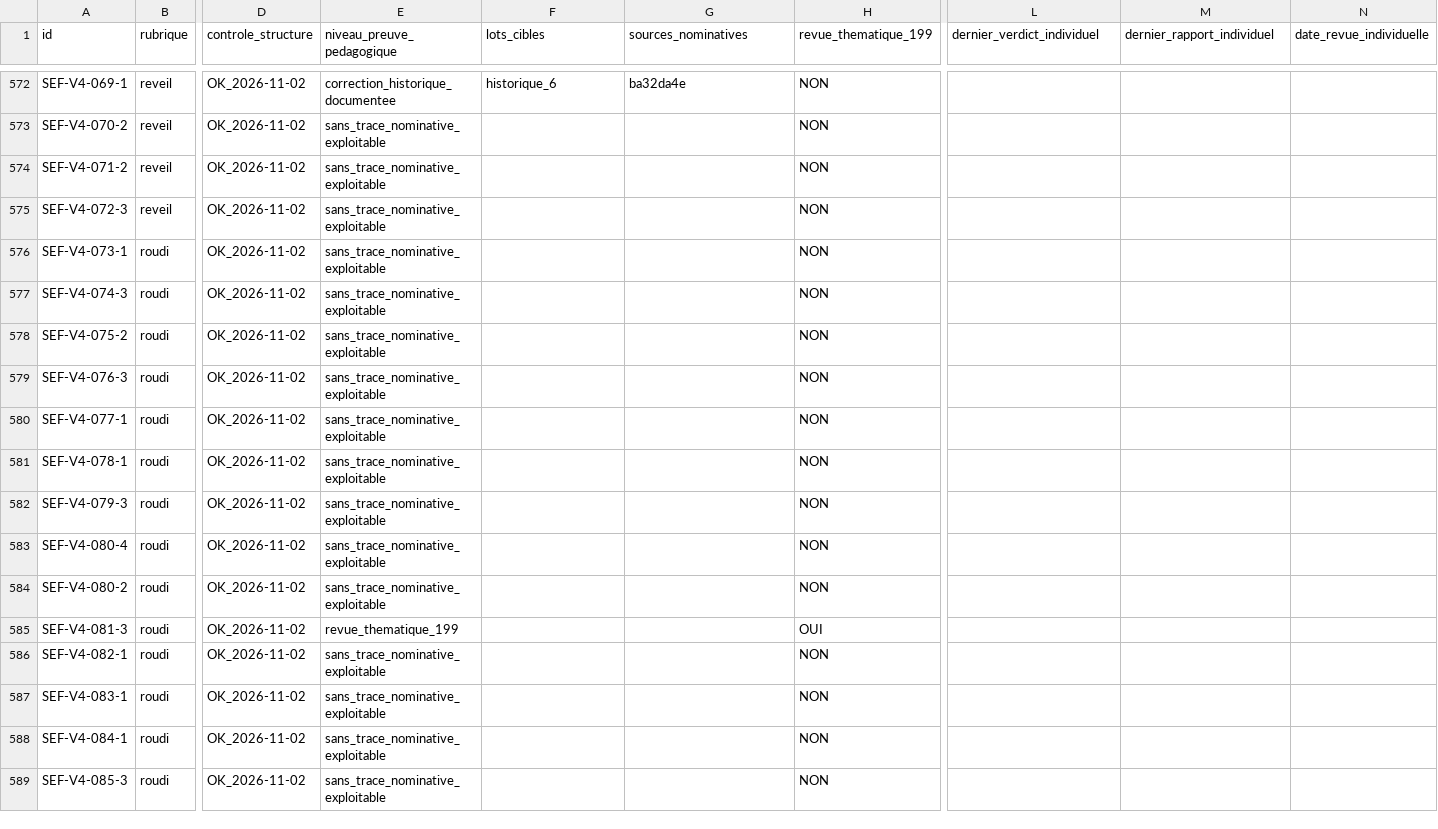
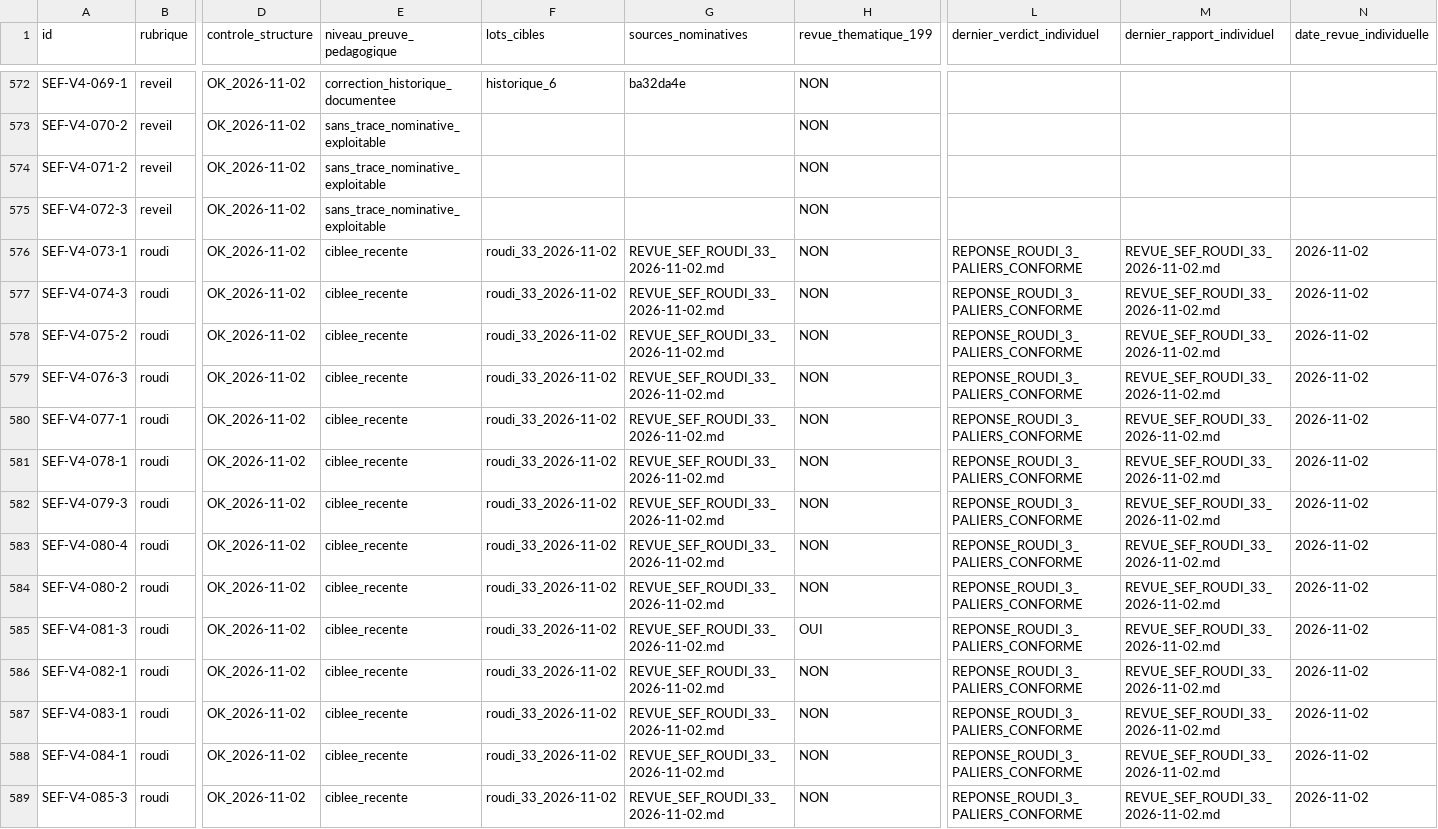
Before and after one commit to CapGui13/QPJB, a CSV file: audits/REGISTRE_993_REVUES_2026-11-02.csv, drawn as a sheet; only a part is shown, gaps mark what is left out; the diff covers the shown part only; the diff names each change by its address in the sheet, - before the commit and + after, or states it on an @@ line.

Commit message:
QPJB registre : rendre nominatives les 33 revues Roudi sans double compte

```diff
--- a/audits/REGISTRE_993_REVUES_2026-11-02.csv
+++ b/audits/REGISTRE_993_REVUES_2026-11-02.csv
-E576:E584 (niveau_preuve_pedagogique): sans_trace_nominative_exploitable
+E576:E584 (niveau_preuve_pedagogique): ciblee_recente
-F576:F589 (lots_cibles): (empty)
+F576:F589 (lots_cibles): roudi_33_2026-11-02
-G576:G589 (sources_nominatives): (empty)
+G576:G589 (sources_nominatives): REVUE_SEF_ROUDI_33_2026-11-02.md
-L576:L589 (dernier_verdict_individuel): (empty)
+L576:L589 (dernier_verdict_individuel): REPONSE_ROUDI_3_PALIERS_CONFORME
-M576:M589 (dernier_rapport_individuel): (empty)
+M576:M589 (dernier_rapport_individuel): REVUE_SEF_ROUDI_33_2026-11-02.md
-N576:N589 (date_revue_individuelle): (empty)
+N576:N589 (date_revue_individuelle): 2026-11-02
-E585 (niveau_preuve_pedagogique): revue_thematique_199
+E585 (niveau_preuve_pedagogique): ciblee_recente
-E586:E589 (niveau_preuve_pedagogique): sans_trace_nominative_exploitable
+E586:E589 (niveau_preuve_pedagogique): ciblee_recente
```
Also changed, not shown: 109 edited cells elsewhere in this file.
